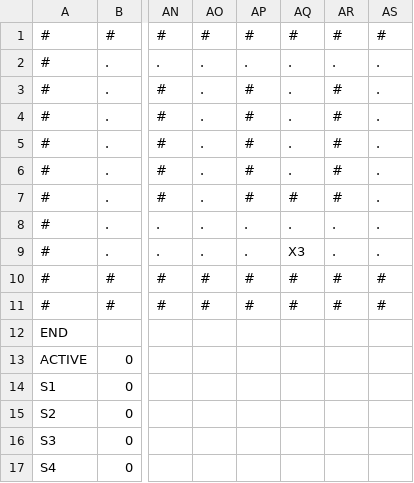
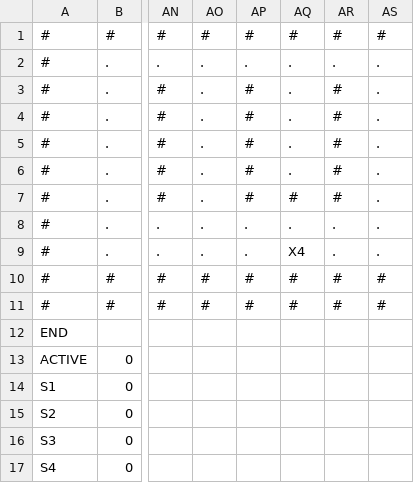
Before and after one commit to zmthy/play-dead, a CSV file: PlayDead_PSK/Platformer/Content/Story/HUB_0.csv, drawn as a sheet; only a part is shown, gaps mark what is left out; the diff names each change by its address in the sheet, - before the commit and + after, or states it on an @@ line.

```diff
--- a/PlayDead_PSK/Platformer/Content/Story/HUB_0.csv
+++ b/PlayDead_PSK/Platformer/Content/Story/HUB_0.csv
-AQ9: X3
+AQ9: X4
```
Also changed, not shown: PlayDead_PSK/Platformer/Content/Story/Basement_1.csv.
